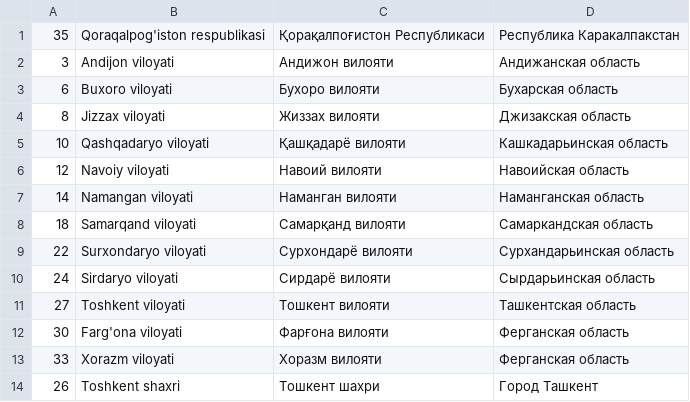
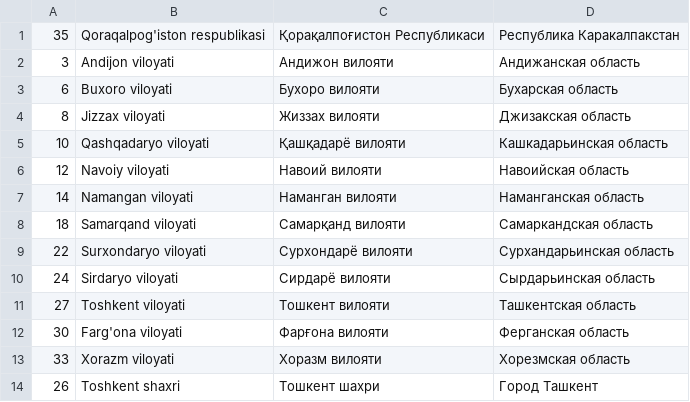
Before and after one commit to revolution-uz/avtomato, a CSV file: database/seeders/data/regions.csv, drawn as a sheet.

Commit message:
AVTO-97 fix regions

```diff
--- a/database/seeders/data/regions.csv
+++ b/database/seeders/data/regions.csv
@@ -12,3 +12,3 @@
 30,"Farg'ona viloyati","Фарғона вилояти","Ферганская область"
-33,"Xorazm viloyati","Хоразм вилояти","Ферганская область"
+33,"Xorazm viloyati","Хоразм вилояти","Хорезмская область"
 26,"Toshkent shaxri","Тошкент шахри","Город Ташкент"
```
